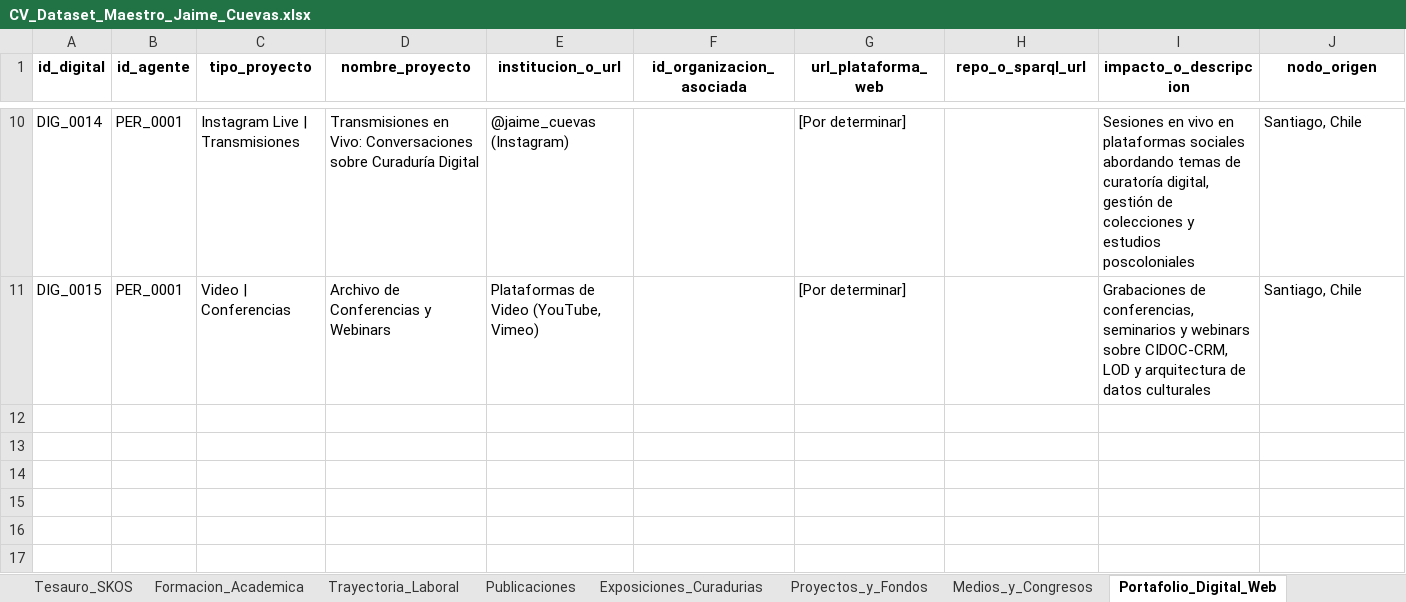
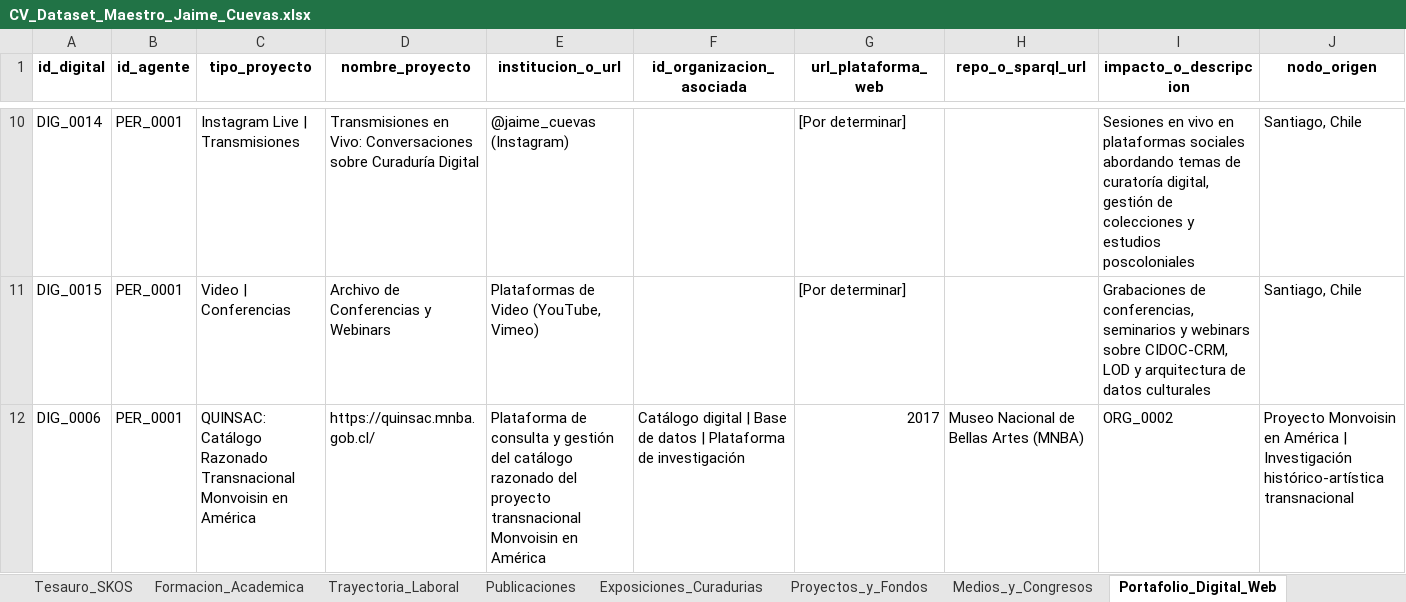
Before and after one commit to jaimeacuevas-cmd/jaime-cuevas-cv, an Excel workbook: data/CV_Dataset_Maestro_Jaime_Cuevas.xlsx, sheet Portafolio_Digital_Web, drawn as a sheet; only a part is shown, gaps mark what is left out; values as stored, in another font and other column widths than the file's, no borders; rows hold the shown columns only; the diff names each change by its address in the sheet, - before the commit and + after, or states it on an @@ line.

```diff
--- a/data/CV_Dataset_Maestro_Jaime_Cuevas.xlsx (sheet Portafolio_Digital_Web)
+++ b/data/CV_Dataset_Maestro_Jaime_Cuevas.xlsx (sheet Portafolio_Digital_Web)
+row 12: DIG_0006 | PER_0001 | QUINSAC: Catálogo Razonado Transnacional Monvoisin en América | https://quinsac.mnba.gob.cl/ | Plataforma de consulta y gestión del catálogo razonado del proyecto transnacional Monvoisin en América | Catálogo digital | Base de datos | Plataforma de investigación | 2017 | Museo Nacional de Bellas Artes (MNBA) | ORG_0002 | Proyecto Monvoisin en América | Investigación histórico-artística transnacional
```
Also changed, not shown: sheet Trayectoria_Laboral, sheet Relaciones_Grafo_LOD, 2 other files.
